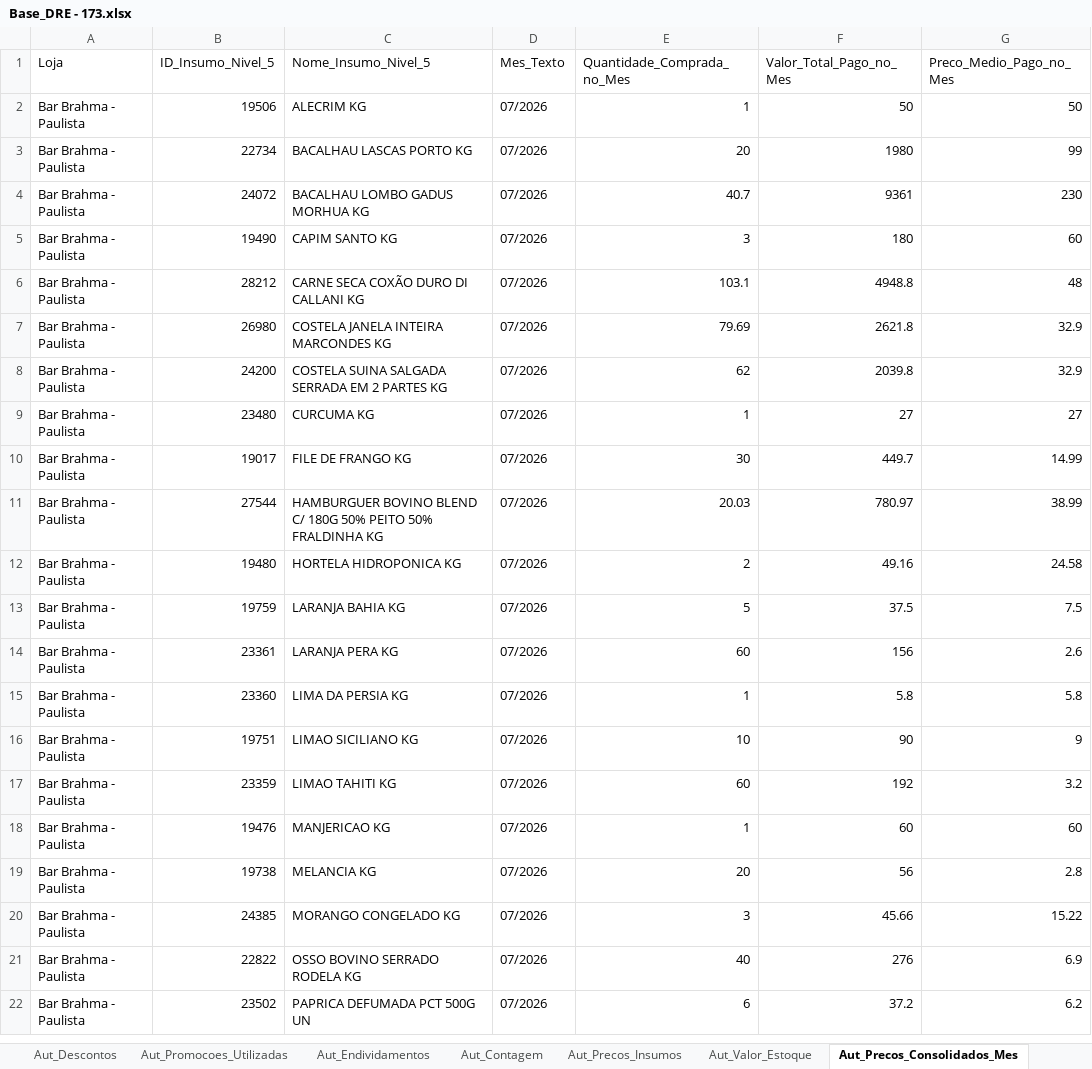
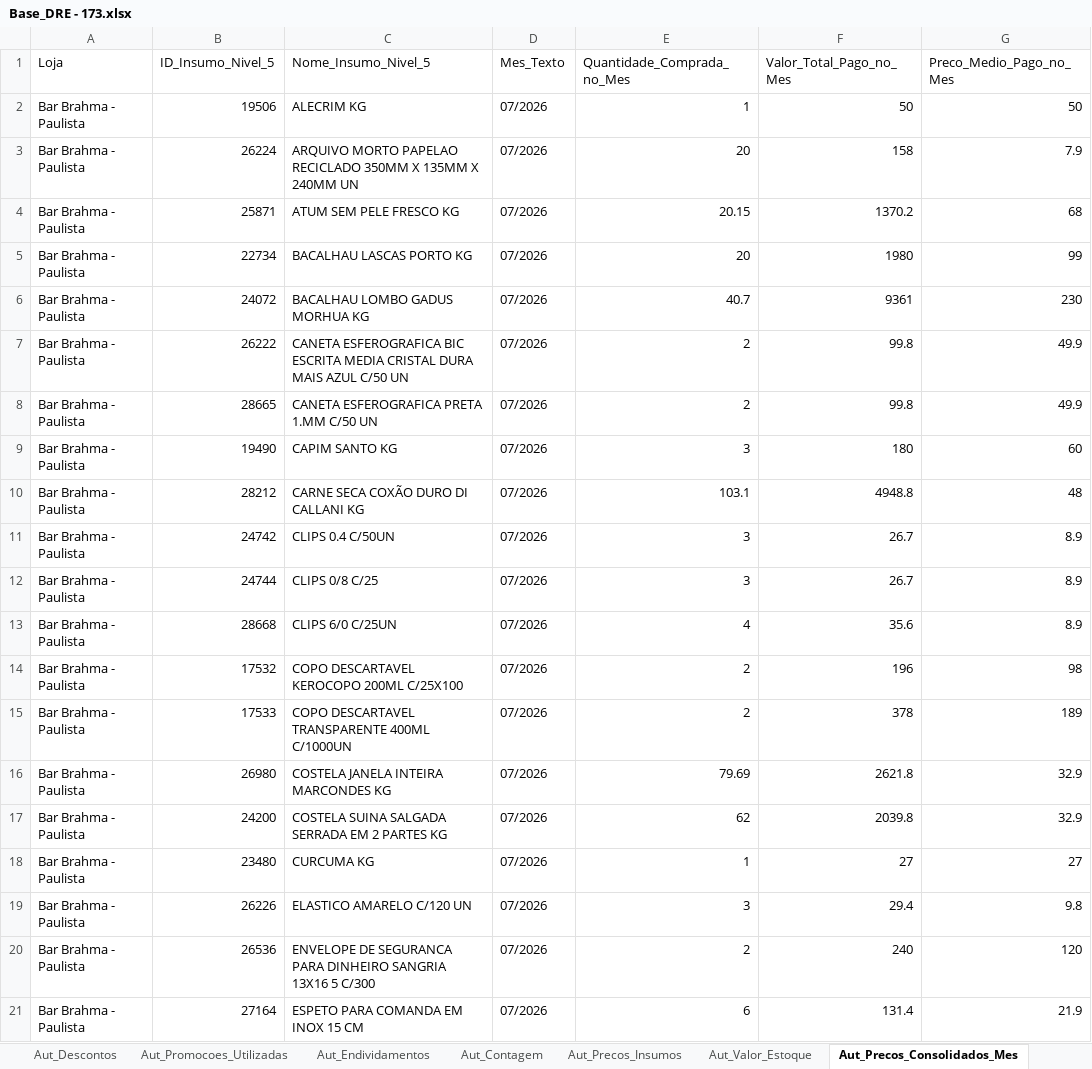
Before and after one commit to Fabrica-de-Bares/dashboard_fb, an Excel workbook: assets/sheets/Base_DRE - 173.xlsx, sheet Aut_Precos_Consolidados_Mes, drawn as a sheet; only a part is shown; the shorter side is filled out with more unchanged rows; values as stored, in another font and other column widths than the file's, no borders; the diff covers the shown part only; the diff names each change by its address in the sheet, - before the commit and + after, or states it on an @@ line.

```diff
--- a/assets/sheets/Base_DRE - 173.xlsx (sheet Aut_Precos_Consolidados_Mes)
+++ b/assets/sheets/Base_DRE - 173.xlsx (sheet Aut_Precos_Consolidados_Mes)
+row 3: Bar Brahma - Paulista | 26224 | ARQUIVO MORTO PAPELAO RECICLADO 350MM X 135MM X 240MM UN | 07/2026 | 20 | 158 | 7.9
+row 4: Bar Brahma - Paulista | 25871 | ATUM SEM PELE FRESCO KG | 07/2026 | 20.15 | 1370.2 | 68
+row 7: Bar Brahma - Paulista | 26222 | CANETA ESFEROGRAFICA BIC ESCRITA MEDIA CRISTAL DURA MAIS AZUL C/50 UN | 07/2026 | 2 | 99.8 | 49.9
+row 8: Bar Brahma - Paulista | 28665 | CANETA ESFEROGRAFICA PRETA 1.MM C/50 UN | 07/2026 | 2 | 99.8 | 49.9
+row 11: Bar Brahma - Paulista | 24742 | CLIPS 0.4 C/50UN | 07/2026 | 3 | 26.7 | 8.9
+row 12: Bar Brahma - Paulista | 24744 | CLIPS 0/8 C/25 | 07/2026 | 3 | 26.7 | 8.9
+row 13: Bar Brahma - Paulista | 28668 | CLIPS 6/0 C/25UN | 07/2026 | 4 | 35.6 | 8.9
+row 14: Bar Brahma - Paulista | 17532 | COPO DESCARTAVEL KEROCOPO 200ML C/25X100 | 07/2026 | 2 | 196 | 98
+row 15: Bar Brahma - Paulista | 17533 | COPO DESCARTAVEL TRANSPARENTE 400ML C/1000UN | 07/2026 | 2 | 378 | 189
+row 19: Bar Brahma - Paulista | 26226 | ELASTICO AMARELO C/120 UN | 07/2026 | 3 | 29.4 | 9.8
+row 20: Bar Brahma - Paulista | 26536 | ENVELOPE DE SEGURANCA PARA DINHEIRO SANGRIA 13X16 5 C/300 | 07/2026 | 2 | 240 | 120
+row 21: Bar Brahma - Paulista | 27164 | ESPETO PARA COMANDA EM INOX 15 CM | 07/2026 | 6 | 131.4 | 21.9
```
Also changed, not shown: 19 added rows elsewhere in this sheet, sheet Aut_BlueMe_Sem_Pedido, sheet Aut_Precos_Insumos, sheet Aut_BlueMe_Com_Pedido, 7 other files.
